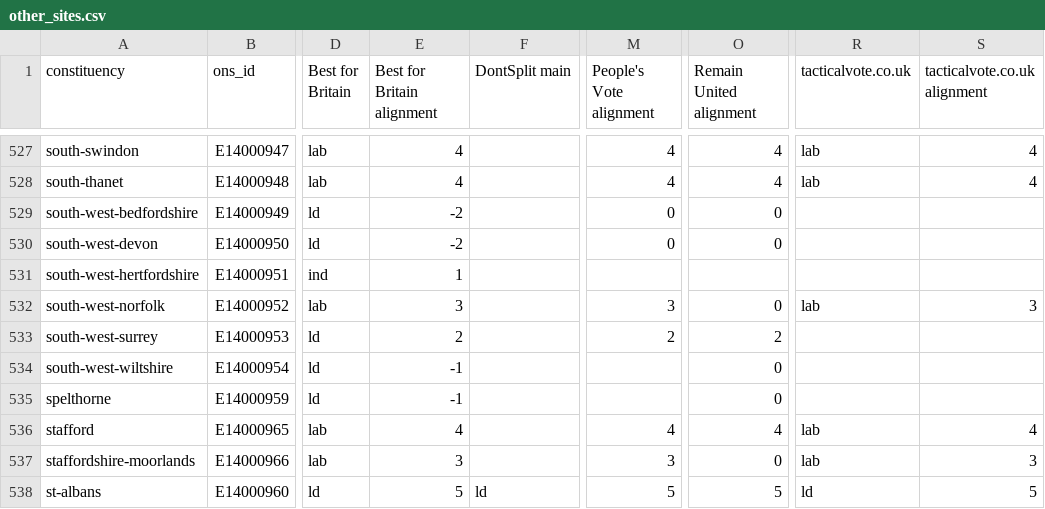
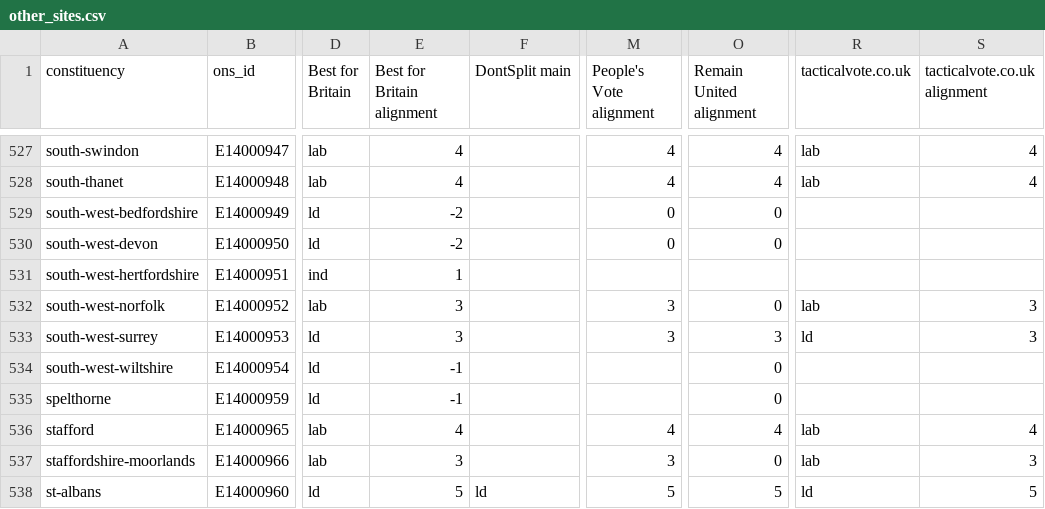
Before and after one commit to h2g2bob/dontsplittheremainvote, a CSV file: generated/other_sites.csv, drawn as a sheet; only a part is shown, gaps mark what is left out; the diff names each change by its address in the sheet, - before the commit and + after, or states it on an @@ line.

```diff
--- a/generated/other_sites.csv
+++ b/generated/other_sites.csv
-E533 (Best for Britain alignment): 2
+E533 (Best for Britain alignment): 3
-M533 (People's Vote alignment): 2
+M533 (People's Vote alignment): 3
-O533 (Remain United alignment): 2
+O533 (Remain United alignment): 3
-R533 (tacticalvote.co.uk): (empty)
+R533 (tacticalvote.co.uk): ld
-S533 (tacticalvote.co.uk alignment): (empty)
+S533 (tacticalvote.co.uk alignment): 3
```
Also changed, not shown: 3 other files.
